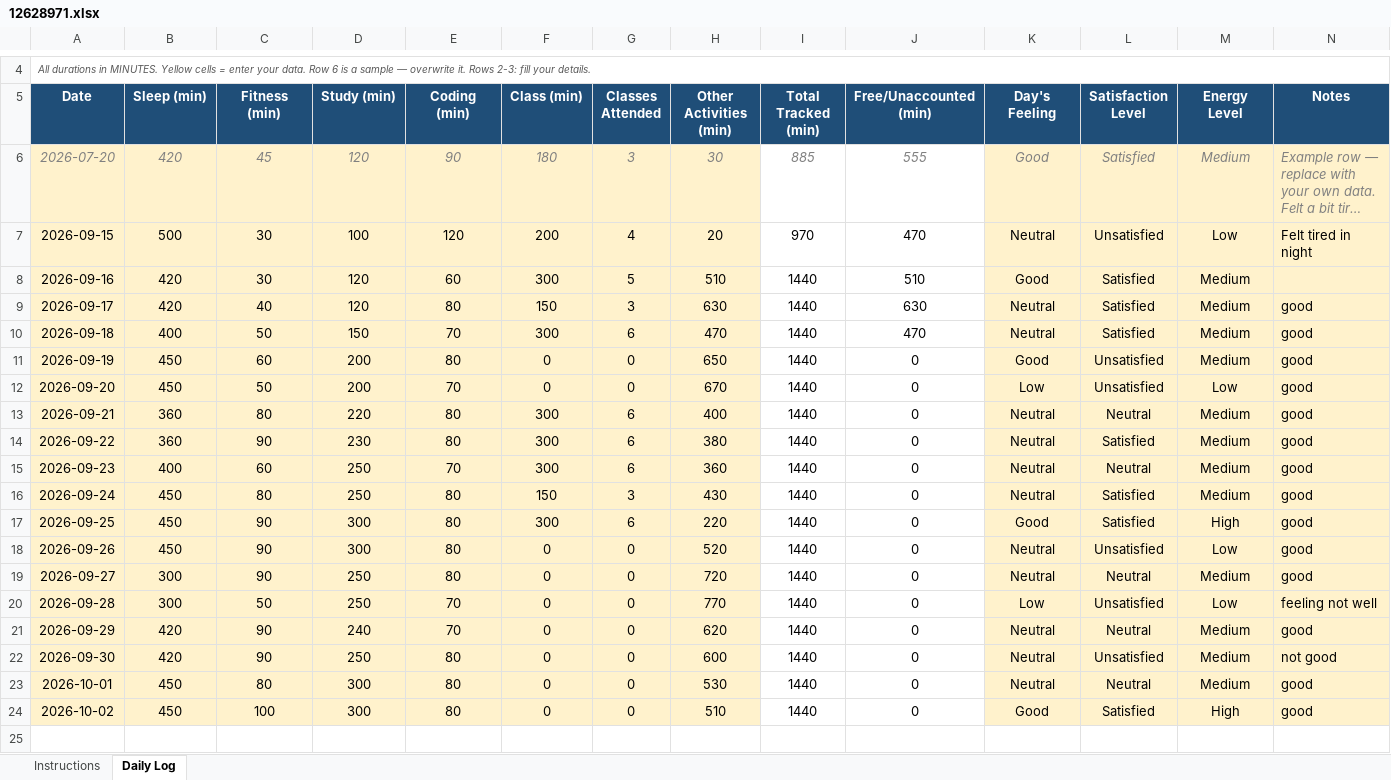
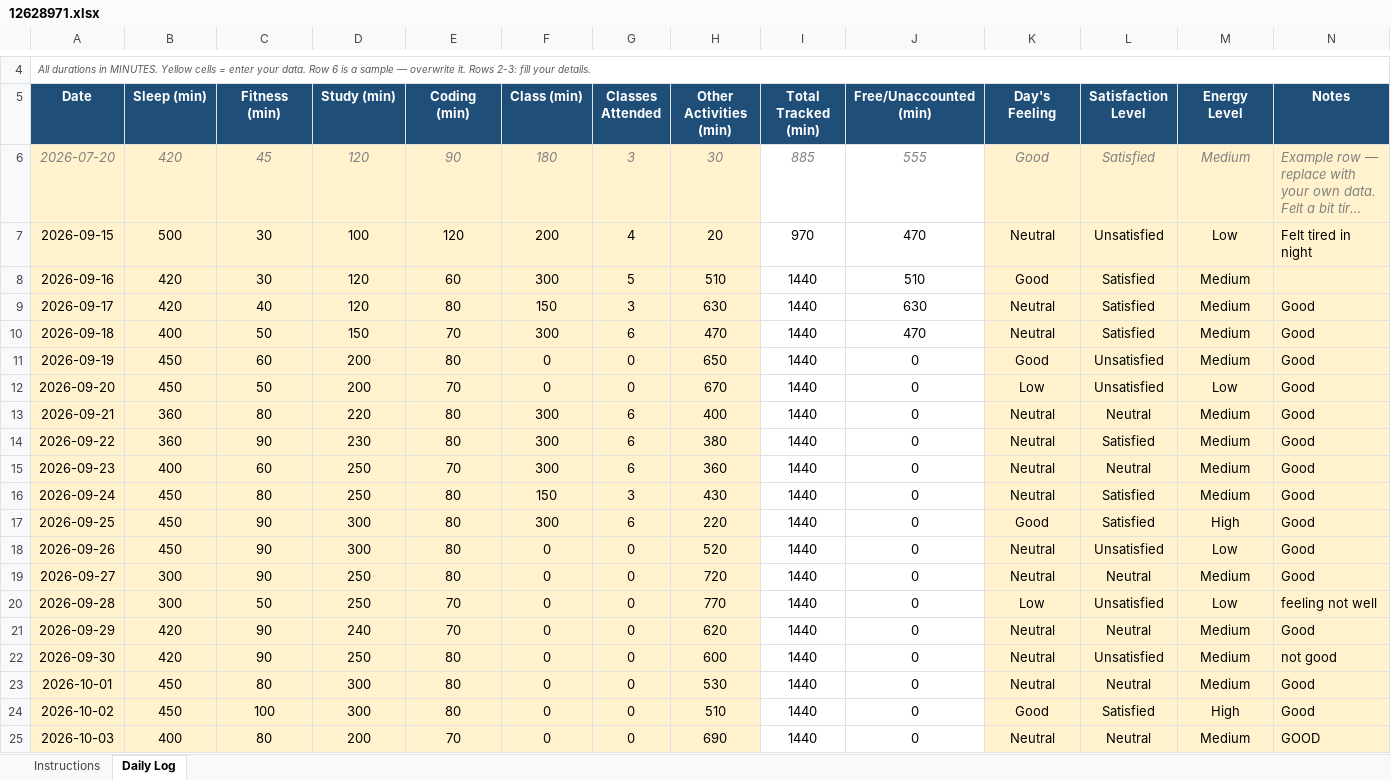
Before and after one commit to kirankmishra/CAP776, an Excel workbook: 12628971.xlsx, sheet Daily Log, drawn as a sheet; only a part is shown, gaps mark what is left out; long unchanged cells end in …; values as stored, in another font and other column widths than the file's, no borders; conditional formats not drawn; the diff names each change by its address in the sheet, - before the commit and + after, or states it on an @@ line.

Commit message:
03-oct-2026

```diff
--- a/12628971.xlsx (sheet Daily Log)
+++ b/12628971.xlsx (sheet Daily Log)
-N9:N19 (Notes): good
+N9:N19 (Notes): Good
-N21 (Notes): good
+N21 (Notes): Good
-N23:N24 (Notes): good
+N23:N24 (Notes): Good
+row 25: 2026-10-03 | 400 | 80 | 200 | 70 | 0 | 0 | 690 | 1440 | 0 | Neutral | Neutral | Medium | GOOD
```
